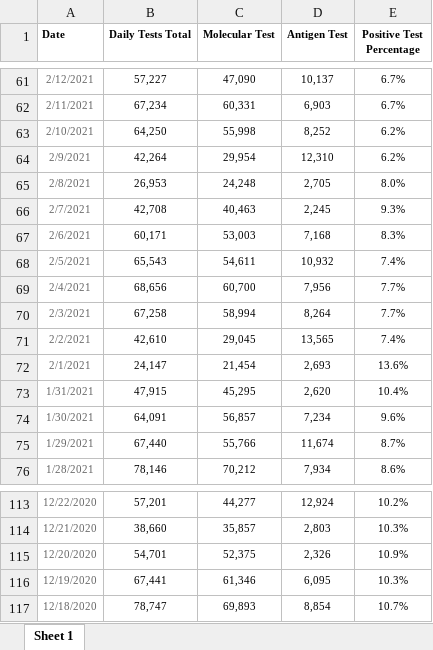
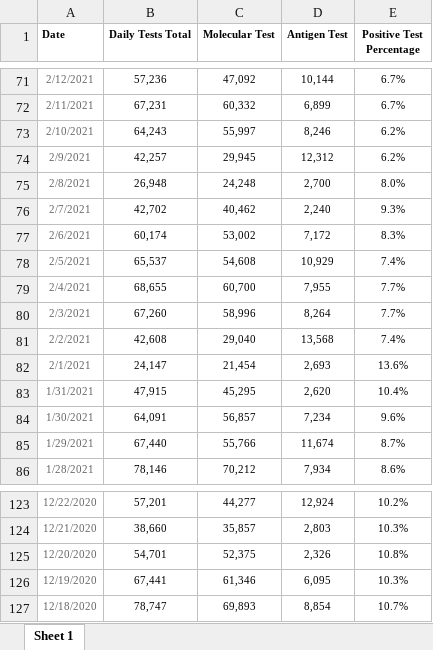
Before and after one commit to arorapankaj/tempRepo, an Excel workbook: nc_state_tests.xlsx, sheet Sheet 1, drawn as a sheet; only a part is shown, gaps mark what is left out; values as stored, in another font and other column widths than the file's, no borders; addresses are those after the commit; the diff covers the shown part only; the diff names each change by its address in the sheet, - before the commit and + after, or states it on an @@ line.

```diff
--- a/nc_state_tests.xlsx (sheet Sheet 1)
+++ b/nc_state_tests.xlsx (sheet Sheet 1)
-B71 (Daily Tests Total): 57,227
+B71 (Daily Tests Total): 57,236
-C71 (Molecular Test): 47,090
+C71 (Molecular Test): 47,092
-D71 (Antigen Test): 10,137
+D71 (Antigen Test): 10,144
-B72 (Daily Tests Total): 67,234
+B72 (Daily Tests Total): 67,231
-C72 (Molecular Test): 60,331
+C72 (Molecular Test): 60,332
-D72 (Antigen Test): 6,903
+D72 (Antigen Test): 6,899
-B73 (Daily Tests Total): 64,250
+B73 (Daily Tests Total): 64,243
-C73 (Molecular Test): 55,998
+C73 (Molecular Test): 55,997
-D73 (Antigen Test): 8,252
+D73 (Antigen Test): 8,246
-B74 (Daily Tests Total): 42,264
+B74 (Daily Tests Total): 42,257
-C74 (Molecular Test): 29,954
+C74 (Molecular Test): 29,945
-D74 (Antigen Test): 12,310
+D74 (Antigen Test): 12,312
-B75 (Daily Tests Total): 26,953
+B75 (Daily Tests Total): 26,948
-D75 (Antigen Test): 2,705
+D75 (Antigen Test): 2,700
-B76 (Daily Tests Total): 42,708
+B76 (Daily Tests Total): 42,702
-C76 (Molecular Test): 40,463
+C76 (Molecular Test): 40,462
-D76 (Antigen Test): 2,245
+D76 (Antigen Test): 2,240
-B77 (Daily Tests Total): 60,171
+B77 (Daily Tests Total): 60,174
-C77 (Molecular Test): 53,003
+C77 (Molecular Test): 53,002
-D77 (Antigen Test): 7,168
+D77 (Antigen Test): 7,172
-B78 (Daily Tests Total): 65,543
+B78 (Daily Tests Total): 65,537
-C78 (Molecular Test): 54,611
+C78 (Molecular Test): 54,608
-D78 (Antigen Test): 10,932
+D78 (Antigen Test): 10,929
-B79 (Daily Tests Total): 68,656
+B79 (Daily Tests Total): 68,655
-D79 (Antigen Test): 7,956
+D79 (Antigen Test): 7,955
-B80 (Daily Tests Total): 67,258
+B80 (Daily Tests Total): 67,260
-C80 (Molecular Test): 58,994
+C80 (Molecular Test): 58,996
-B81 (Daily Tests Total): 42,610
+B81 (Daily Tests Total): 42,608
-C81 (Molecular Test): 29,045
+C81 (Molecular Test): 29,040
-D81 (Antigen Test): 13,565
+D81 (Antigen Test): 13,568
-E125 (Positive Test Percentage): 10.9%
+E125 (Positive Test Percentage): 10.8%
```
Also changed, not shown: 10 added rows and 173 edited cells elsewhere in this sheet, nc_state_cases_deaths.xlsx, washington_county_testing.xlsx, 5 other files.
